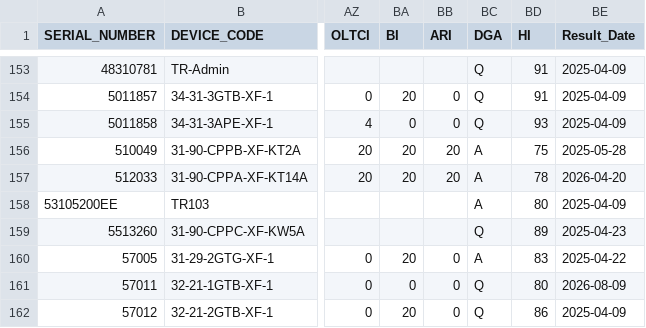
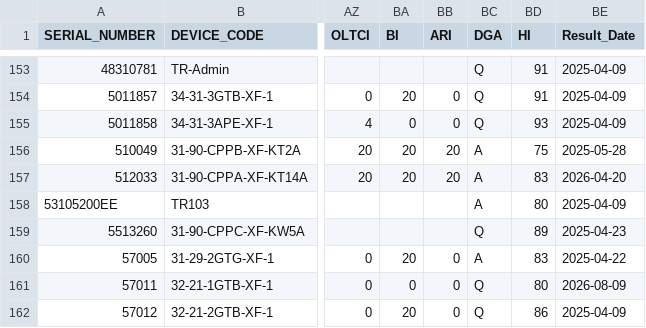
Before and after one commit to TransformerTeam/transformer-asset, a CSV file: TRInfo.csv, drawn as a sheet; only a part is shown, gaps mark what is left out; the diff covers the shown part only; the diff names each change by its address in the sheet, - before the commit and + after, or states it on an @@ line.

```diff
--- a/TRInfo.csv
+++ b/TRInfo.csv
-BD157 (HI): 78
+BD157 (HI): 83
```
Also changed, not shown: 8 edited cells elsewhere in this file, HealthIndexSum.csv, 19 other files.
